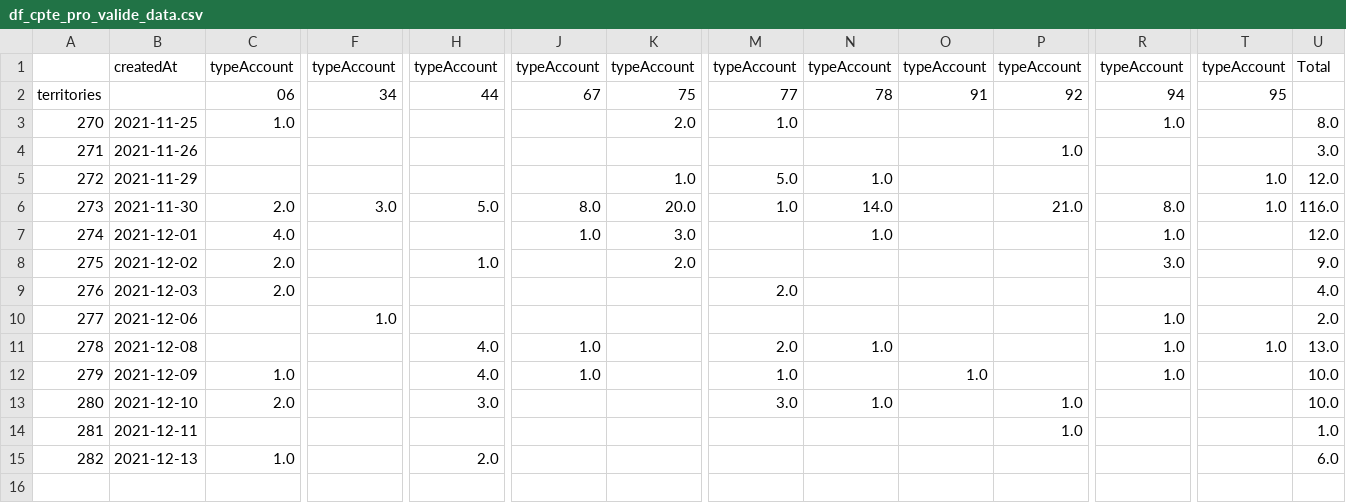
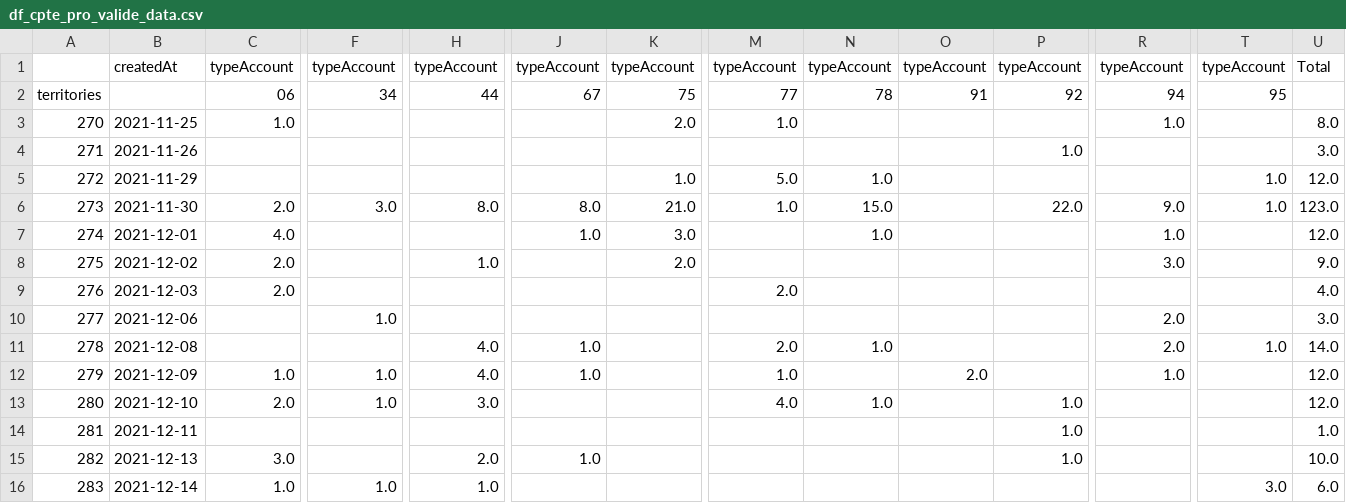
Before and after one commit to Antoine-Carre/maj_hiver_soliguide, a CSV file: pilotage màj hiver 2021/df_cpte_pro_valide_data.csv, drawn as a sheet; only a part is shown, gaps mark what is left out; rows hold the shown columns only; the diff names each change by its address in the sheet, - before the commit and + after, or states it on an @@ line.

```diff
--- a/pilotage màj hiver 2021/df_cpte_pro_valide_data.csv
+++ b/pilotage màj hiver 2021/df_cpte_pro_valide_data.csv
-H6: 5.0
+H6: 8.0
-K6: 20.0
+K6: 21.0
-N6: 14.0
+N6: 15.0
-P6: 21.0
+P6: 22.0
-R6: 8.0
+R6: 9.0
-U6: 116.0
+U6: 123.0
-R10:R11: 1.0
+R10:R11: 2.0
-U10: 2.0
+U10: 3.0
-U11: 13.0
+U11: 14.0
-F12:F13: (empty)
+F12:F13: 1.0
-O12: 1.0
+O12: 2.0
-U12:U13: 10.0
+U12:U13: 12.0
-M13: 3.0
+M13: 4.0
-C15: 1.0
+C15: 3.0
-J15: (empty)
+J15: 1.0
-P15: (empty)
+P15: 1.0
-U15: 6.0
+U15: 10.0
+row 16: 283 | 2021-12-14 | 1.0 | 1.0 | 1.0 |  |  |  |  |  |  |  | 3.0 | 6.0
```
Also changed, not shown: pilotage màj hiver 2021/df_cpte_pro_data.csv, pilotage màj hiver 2021/df_fiche_with_cpte_pro_data.csv, 3 other files.
